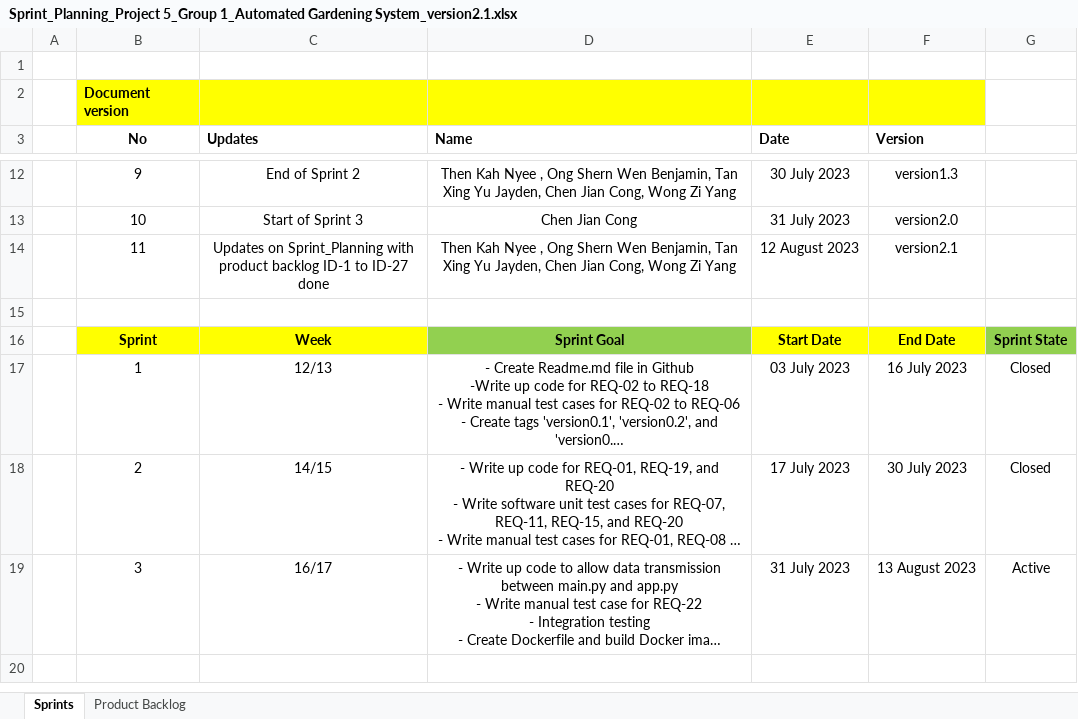
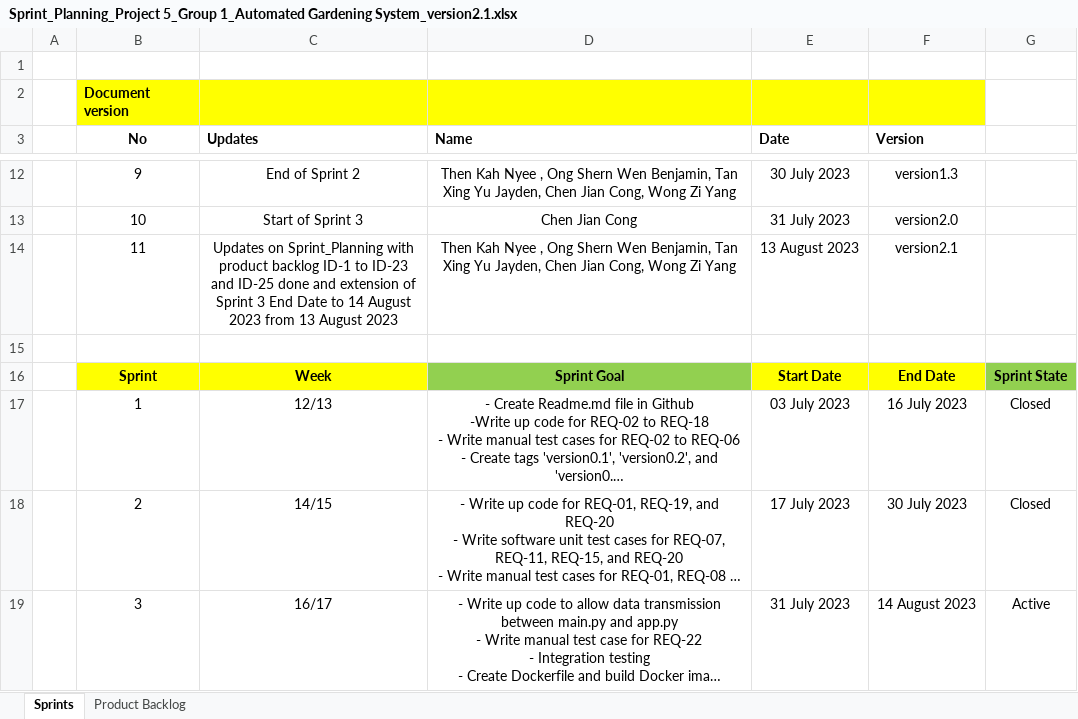
Before and after one commit to kahnyee/DevOps, an Excel workbook: docs/Sprint_Planning_Project 5_Group 1_Automated Gardening System_version2.1.xlsx, sheet Sprints, drawn as a sheet; only a part is shown, gaps mark what is left out; long unchanged cells end in …; values as stored, in another font and other column widths than the file's, no borders; conditional formats not drawn; the diff names each change by its address in the sheet, - before the commit and + after, or states it on an @@ line.

```diff
--- a/docs/Sprint_Planning_Project 5_Group 1_Automated Gardening System_version2.1.xlsx (sheet Sprints)
+++ b/docs/Sprint_Planning_Project 5_Group 1_Automated Gardening System_version2.1.xlsx (sheet Sprints)
-C14 (Updates): …ID-1 to ID-27 done
+C14 (Updates): …ID-1 to ID-23 and ID-25 done and extension of Sprint 3 End Date to 14 August 2023 from 13 August 2023
-E14 (Date): 12 August 2023
+E14 (Date): 13 August 2023
-F19 (Version): 13 August 2023
+F19 (Version): 14 August 2023
```
Also changed, not shown: sheet Product Backlog, docs/System_Test_Report_Project 5_Group 1_Automated Gardening System_version2.0.xlsx, 1 other file.
